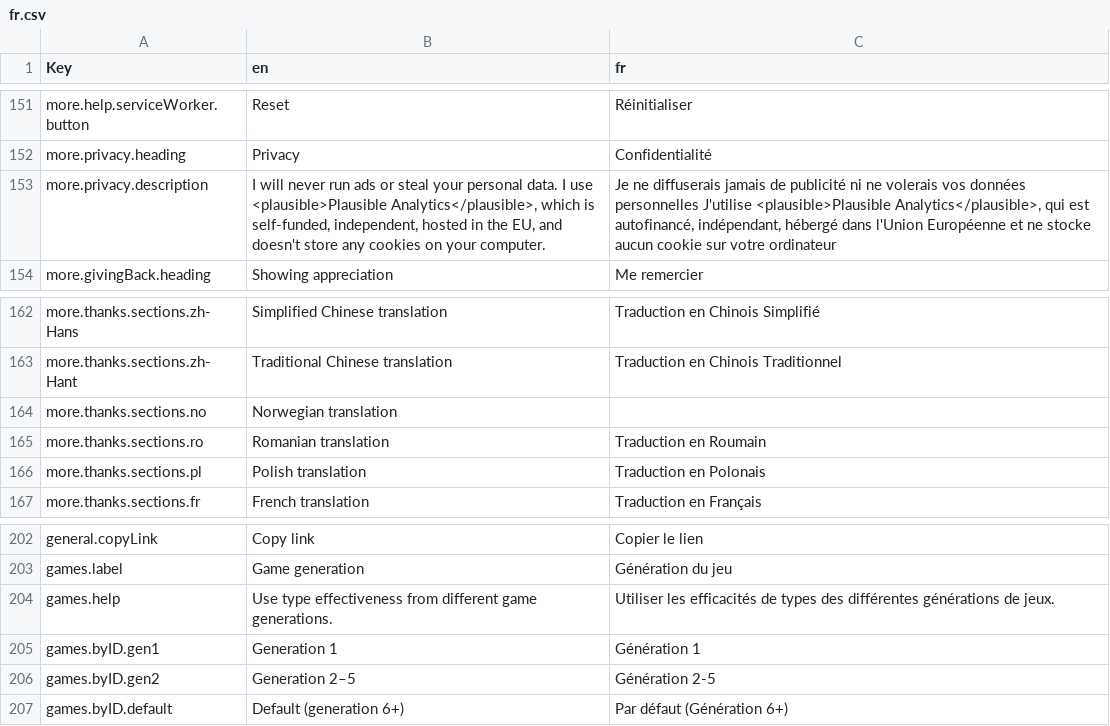
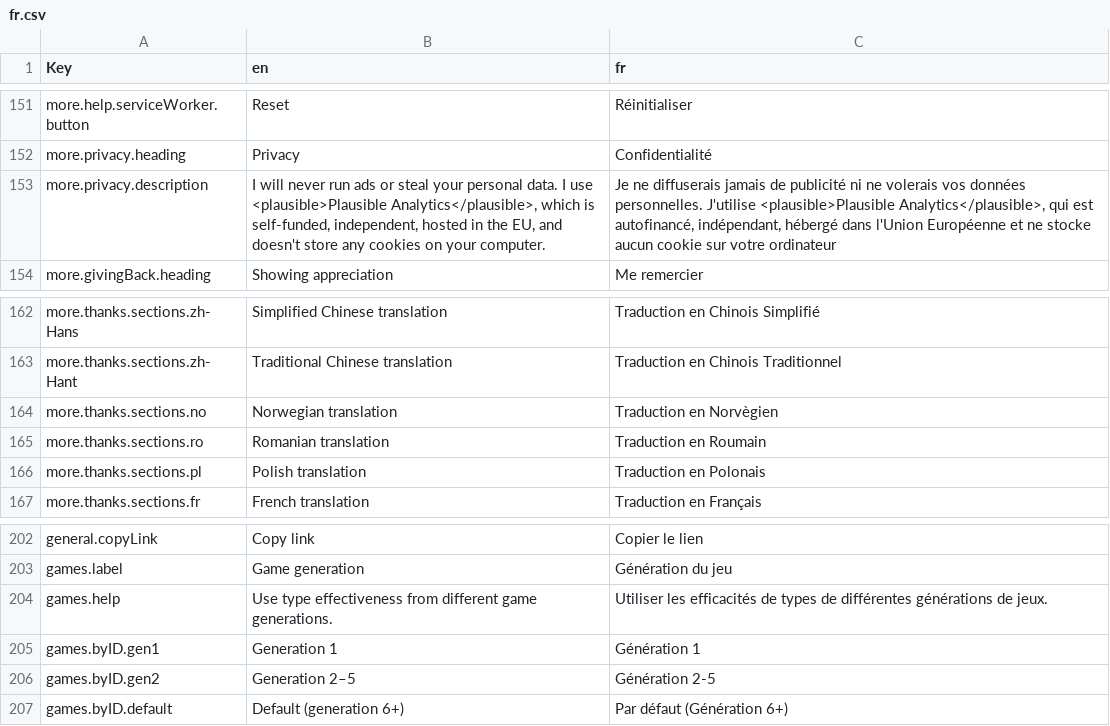
Before and after one commit to wavebeem/pkmn.help, a CSV file: public/translations/fr.csv, drawn as a sheet; only a part is shown, gaps mark what is left out.

```diff
--- a/public/translations/fr.csv
+++ b/public/translations/fr.csv
@@ -152,3 +152,3 @@ more.help.serviceWorker.button,Reset,Réinitialiser
 more.privacy.heading,Privacy,Confidentialité
-more.privacy.description,"I will never run ads or steal your personal data. I use <plausible>Plausible Analytics</plausible>, which is self-funded, independent, hosted in the EU, and doesn't store any cookies on your computer.","Je ne diffuserais jamais de publicité ni ne volerais vos données personnelles J'utilise <plausible>Plausible Analytics</plausible>, qui est autofinancé, indépendant, hébergé dans l'Union Européenne et ne stocke aucun cookie sur votre ordinateur"
+more.privacy.description,"I will never run ads or steal your personal data. I use <plausible>Plausible Analytics</plausible>, which is self-funded, independent, hosted in the EU, and doesn't store any cookies on your computer.","Je ne diffuserais jamais de publicité ni ne volerais vos données personnelles. J'utilise <plausible>Plausible Analytics</plausible>, qui est autofinancé, indépendant, hébergé dans l'Union Européenne et ne stocke aucun cookie sur votre ordinateur"
 more.givingBack.heading,Showing appreciation,Me remercier
@@ -163,3 +163,3 @@ more.thanks.sections.zh-Hans,Simplified Chinese translation,Traduction en Chinoi
 more.thanks.sections.zh-Hant,Traditional Chinese translation,Traduction en Chinois Traditionnel
-more.thanks.sections.no,Norwegian translation,
+more.thanks.sections.no,Norwegian translation,Traduction en Norvègien
 more.thanks.sections.ro,Romanian translation,Traduction en Roumain
@@ -203,3 +203,3 @@ general.copyLink,Copy link,Copier le lien
 games.label,Game generation,Génération du jeu
-games.help,Use type effectiveness from different game generations.,Utiliser les efficacités de types des différentes générations de jeux.
+games.help,Use type effectiveness from different game generations.,Utiliser les efficacités de types de différentes générations de jeux.
 games.byID.gen1,Generation 1,Génération 1
```
Also changed, not shown: 2 other files.
